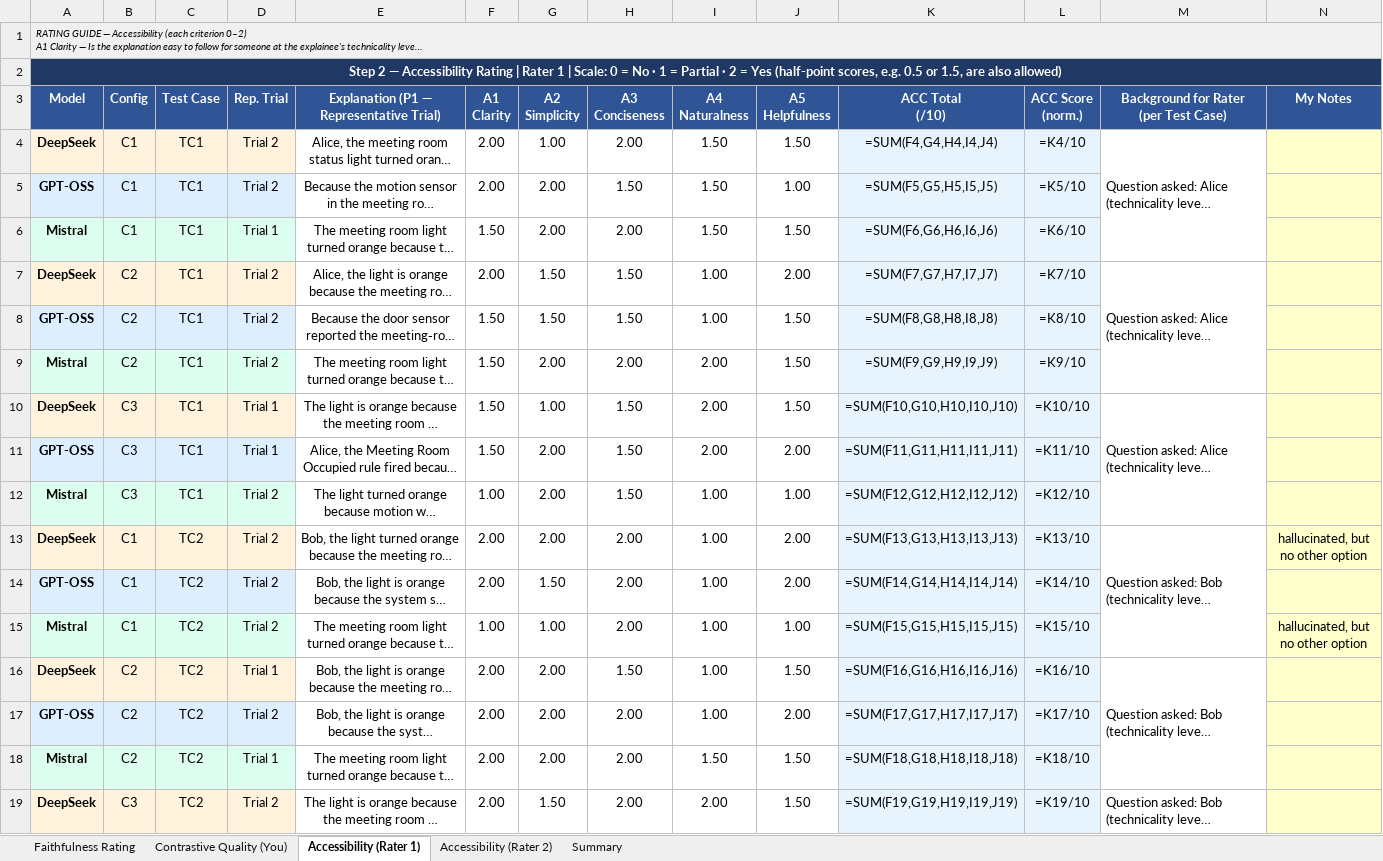
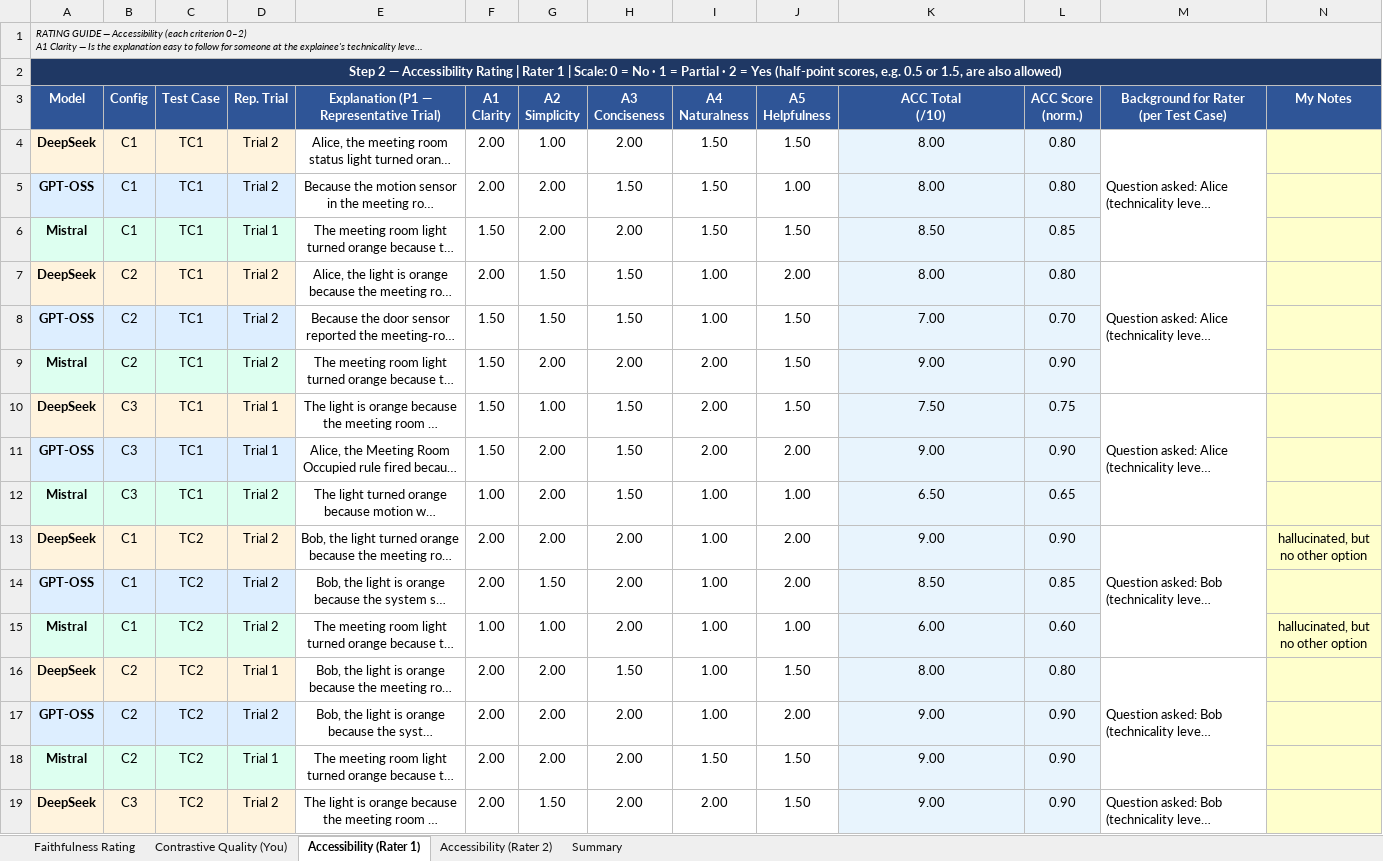
Before and after one commit to mgobsch/contrastive-explanations-llm-smart-environments, an Excel workbook: results/selection/3_quality_ratings.xlsx, sheet Accessibility (Rater 1), drawn as a sheet; only a part is shown; long unchanged cells end in …; values as stored, in another font and other column widths than the file's, no borders; formulas without a stored value are shown as written; the diff covers the shown part only; the diff names each change by its address in the sheet, - before the commit and + after, or states it on an @@ line.

Commit message:
updated files to only hold final scores

```diff
--- a/results/selection/3_quality_ratings.xlsx (sheet Accessibility (Rater 1))
+++ b/results/selection/3_quality_ratings.xlsx (sheet Accessibility (Rater 1))
-B1:N1 fill: none
+B1:N1 fill: #F0F0F0
-B2:N2 fill: none
+B2:N2 fill: #1F3864
-K4 (ACC Total (/10)): =SUM(F4,G4,H4,I4,J4)
+K4 (ACC Total (/10)): 8.00
-L4 (ACC Score (norm.)): =K4/10
+L4 (ACC Score (norm.)): 0.80
-K5 (ACC Total (/10)): =SUM(F5,G5,H5,I5,J5)
+K5 (ACC Total (/10)): 8.00
-L5 (ACC Score (norm.)): =K5/10
+L5 (ACC Score (norm.)): 0.80
-K6 (ACC Total (/10)): =SUM(F6,G6,H6,I6,J6)
+K6 (ACC Total (/10)): 8.50
-L6 (ACC Score (norm.)): =K6/10
+L6 (ACC Score (norm.)): 0.85
-K7 (ACC Total (/10)): =SUM(F7,G7,H7,I7,J7)
+K7 (ACC Total (/10)): 8.00
-L7 (ACC Score (norm.)): =K7/10
+L7 (ACC Score (norm.)): 0.80
-K8 (ACC Total (/10)): =SUM(F8,G8,H8,I8,J8)
+K8 (ACC Total (/10)): 7.00
-L8 (ACC Score (norm.)): =K8/10
+L8 (ACC Score (norm.)): 0.70
-K9 (ACC Total (/10)): =SUM(F9,G9,H9,I9,J9)
+K9 (ACC Total (/10)): 9.00
-L9 (ACC Score (norm.)): =K9/10
+L9 (ACC Score (norm.)): 0.90
-K10 (ACC Total (/10)): =SUM(F10,G10,H10,I10,J10)
+K10 (ACC Total (/10)): 7.50
-L10 (ACC Score (norm.)): =K10/10
+L10 (ACC Score (norm.)): 0.75
-K11 (ACC Total (/10)): =SUM(F11,G11,H11,I11,J11)
+K11 (ACC Total (/10)): 9.00
-L11 (ACC Score (norm.)): =K11/10
+L11 (ACC Score (norm.)): 0.90
-K12 (ACC Total (/10)): =SUM(F12,G12,H12,I12,J12)
+K12 (ACC Total (/10)): 6.50
-L12 (ACC Score (norm.)): =K12/10
+L12 (ACC Score (norm.)): 0.65
-K13 (ACC Total (/10)): =SUM(F13,G13,H13,I13,J13)
+K13 (ACC Total (/10)): 9.00
-L13 (ACC Score (norm.)): =K13/10
+L13 (ACC Score (norm.)): 0.90
-K14 (ACC Total (/10)): =SUM(F14,G14,H14,I14,J14)
+K14 (ACC Total (/10)): 8.50
-L14 (ACC Score (norm.)): =K14/10
+L14 (ACC Score (norm.)): 0.85
-K15 (ACC Total (/10)): =SUM(F15,G15,H15,I15,J15)
+K15 (ACC Total (/10)): 6.00
-L15 (ACC Score (norm.)): =K15/10
+L15 (ACC Score (norm.)): 0.60
-K16 (ACC Total (/10)): =SUM(F16,G16,H16,I16,J16)
+K16 (ACC Total (/10)): 8.00
-L16 (ACC Score (norm.)): =K16/10
+L16 (ACC Score (norm.)): 0.80
-K17 (ACC Total (/10)): =SUM(F17,G17,H17,I17,J17)
+K17 (ACC Total (/10)): 9.00
-L17 (ACC Score (norm.)): =K17/10
+L17 (ACC Score (norm.)): 0.90
-K18 (ACC Total (/10)): =SUM(F18,G18,H18,I18,J18)
+K18 (ACC Total (/10)): 9.00
-L18 (ACC Score (norm.)): =K18/10
+L18 (ACC Score (norm.)): 0.90
-K19 (ACC Total (/10)): =SUM(F19,G19,H19,I19,J19)
+K19 (ACC Total (/10)): 9.00
-L19 (ACC Score (norm.)): =K19/10
+L19 (ACC Score (norm.)): 0.90
```
Also changed, not shown: 22 edited cells elsewhere in this sheet, sheet Summary, sheet Accessibility (Rater 2), sheet Contrastive Quality (You), sheet Faithfulness Rating, results/selection/2_faithfulness_scores.xlsx, 3 other files.
